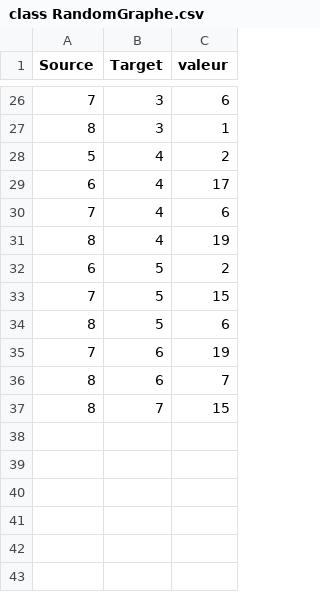
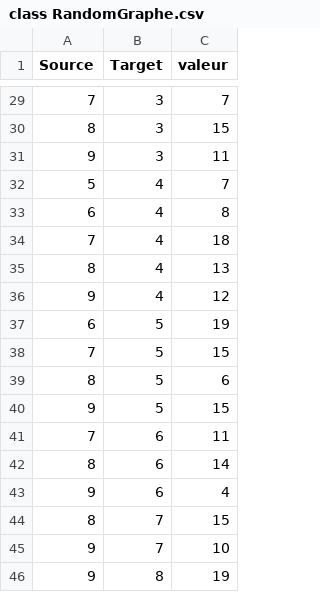
Before and after one commit to EmeryBV/TSP, a CSV file: class RandomGraphe.csv, drawn as a sheet; only a part is shown, gaps mark what is left out; the diff covers the shown part only.

```diff
--- a/class RandomGraphe.csv
+++ b/class RandomGraphe.csv
@@ -26,12 +29,18 @@ Source,Target,valeur
-7,3,6
-8,3,1
-5,4,2
-6,4,17
-7,4,6
-8,4,19
-6,5,2
+7,3,7
+8,3,15
+9,3,11
+5,4,7
+6,4,8
+7,4,18
+8,4,13
+9,4,12
+6,5,19
 7,5,15
 8,5,6
-7,6,19
-8,6,7
+9,5,15
+7,6,11
+8,6,14
+9,6,4
 8,7,15
+9,7,10
+9,8,19
```
Also changed, not shown: 3 added rows and 22 edited cells elsewhere in this file, 3 other files.
